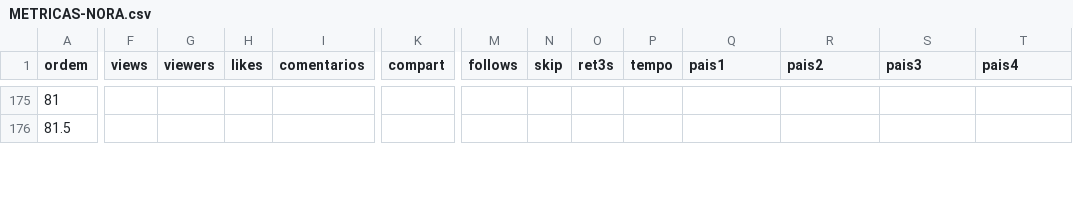
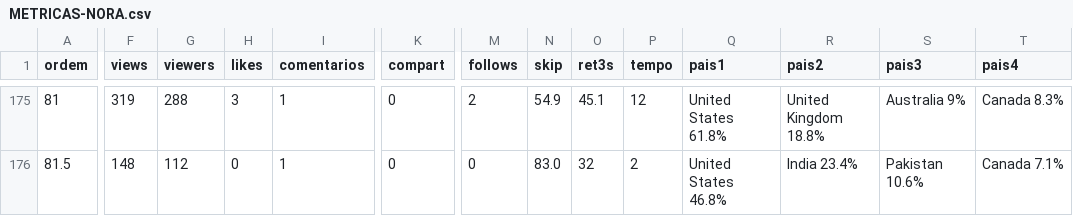
Before and after one commit to caramguilherme/IA-SINTETICO-PRODUTOR, a CSV file: METRICAS-NORA.csv, drawn as a sheet; only a part is shown, gaps mark what is left out; the diff covers the shown part only; the diff names each change by its address in the sheet, - before the commit and + after, or states it on an @@ line.

```diff
--- a/METRICAS-NORA.csv
+++ b/METRICAS-NORA.csv
-F175 (views): (empty)
+F175 (views): 319
-G175 (viewers): (empty)
+G175 (viewers): 288
-H175 (likes): (empty)
+H175 (likes): 3
-I175:I176 (comentarios): (empty)
+I175:I176 (comentarios): 1
-K175:K176 (compart): (empty)
+K175:K176 (compart): 0
-M175 (follows): (empty)
+M175 (follows): 2
-N175 (skip): (empty)
+N175 (skip): 54.9
-O175 (ret3s): (empty)
+O175 (ret3s): 45.1
-P175 (tempo): (empty)
+P175 (tempo): 12
-Q175 (pais1): (empty)
+Q175 (pais1): United States 61.8%
-R175 (pais2): (empty)
+R175 (pais2): United Kingdom 18.8%
-S175 (pais3): (empty)
+S175 (pais3): Australia 9%
-T175 (pais4): (empty)
+T175 (pais4): Canada 8.3%
-F176 (views): (empty)
+F176 (views): 148
-G176 (viewers): (empty)
+G176 (viewers): 112
-H176 (likes): (empty)
+H176 (likes): 0
-M176 (follows): (empty)
+M176 (follows): 0
-N176 (skip): (empty)
+N176 (skip): 83.0
-O176 (ret3s): (empty)
+O176 (ret3s): 32
-P176 (tempo): (empty)
+P176 (tempo): 2
-Q176 (pais1): (empty)
+Q176 (pais1): United States 46.8%
-R176 (pais2): (empty)
+R176 (pais2): India 23.4%
-S176 (pais3): (empty)
+S176 (pais3): Pakistan 10.6%
-T176 (pais4): (empty)
+T176 (pais4): Canada 7.1%
```
Also changed, not shown: 107 edited cells elsewhere in this file, 4 other files.
